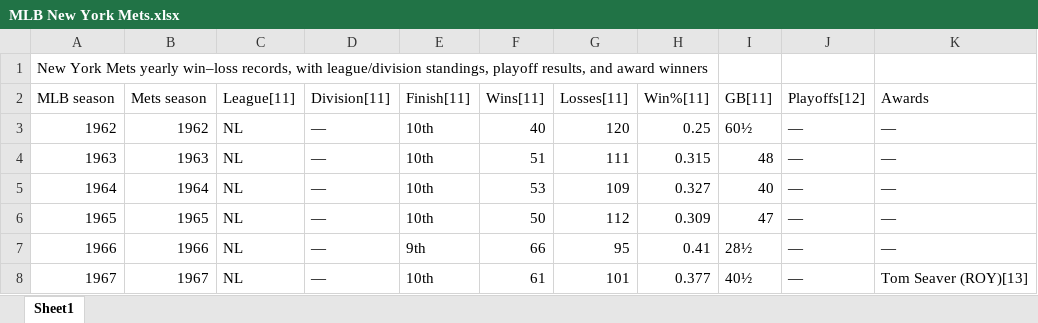
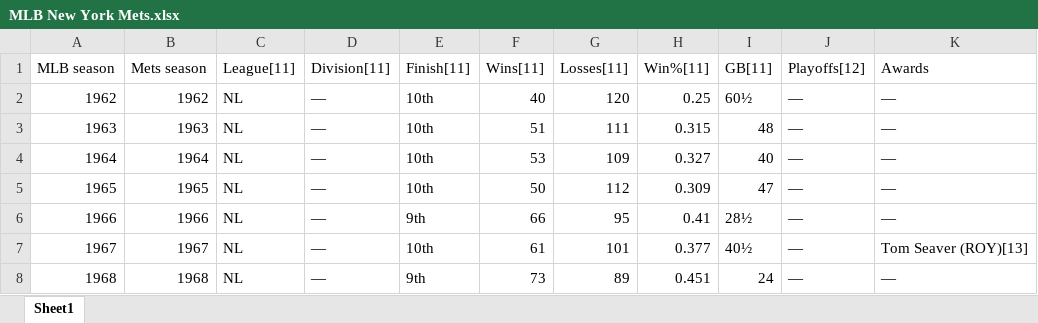
Before and after one commit to wwudbi/SampleData, an Excel workbook: MLB New York Mets.xlsx, sheet Sheet1, drawn as a sheet; only a part is shown; the shorter side is filled out with more unchanged rows; values as stored, in another font and other column widths than the file's, no borders; the diff names each change by its address in the sheet, - before the commit and + after, or states it on an @@ line.

Commit message:
Add files via upload

```diff
--- a/MLB New York Mets.xlsx (sheet Sheet1)
+++ b/MLB New York Mets.xlsx (sheet Sheet1)
-row 1: New York Mets yearly win–loss records, with league/division standings, playoff results, and award winners
```
